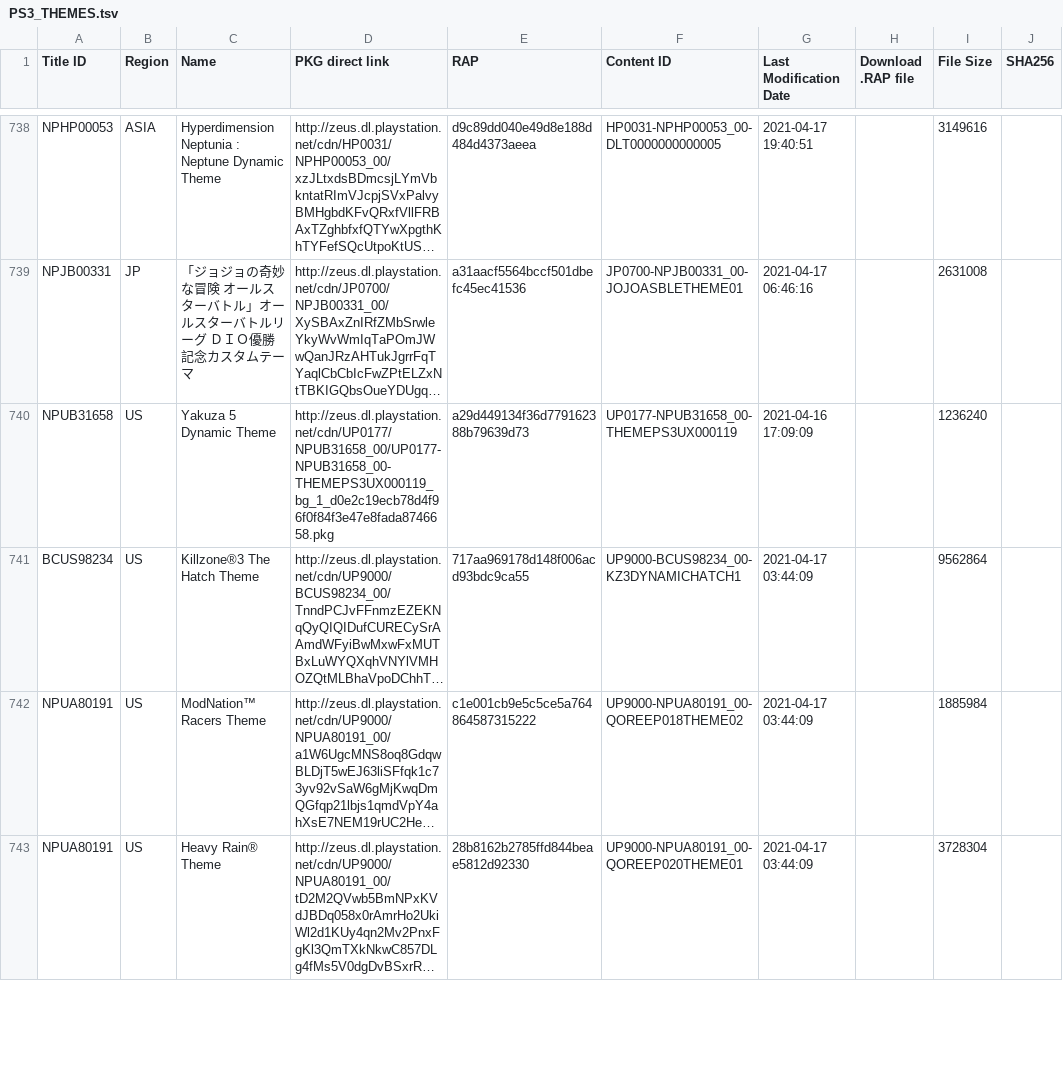
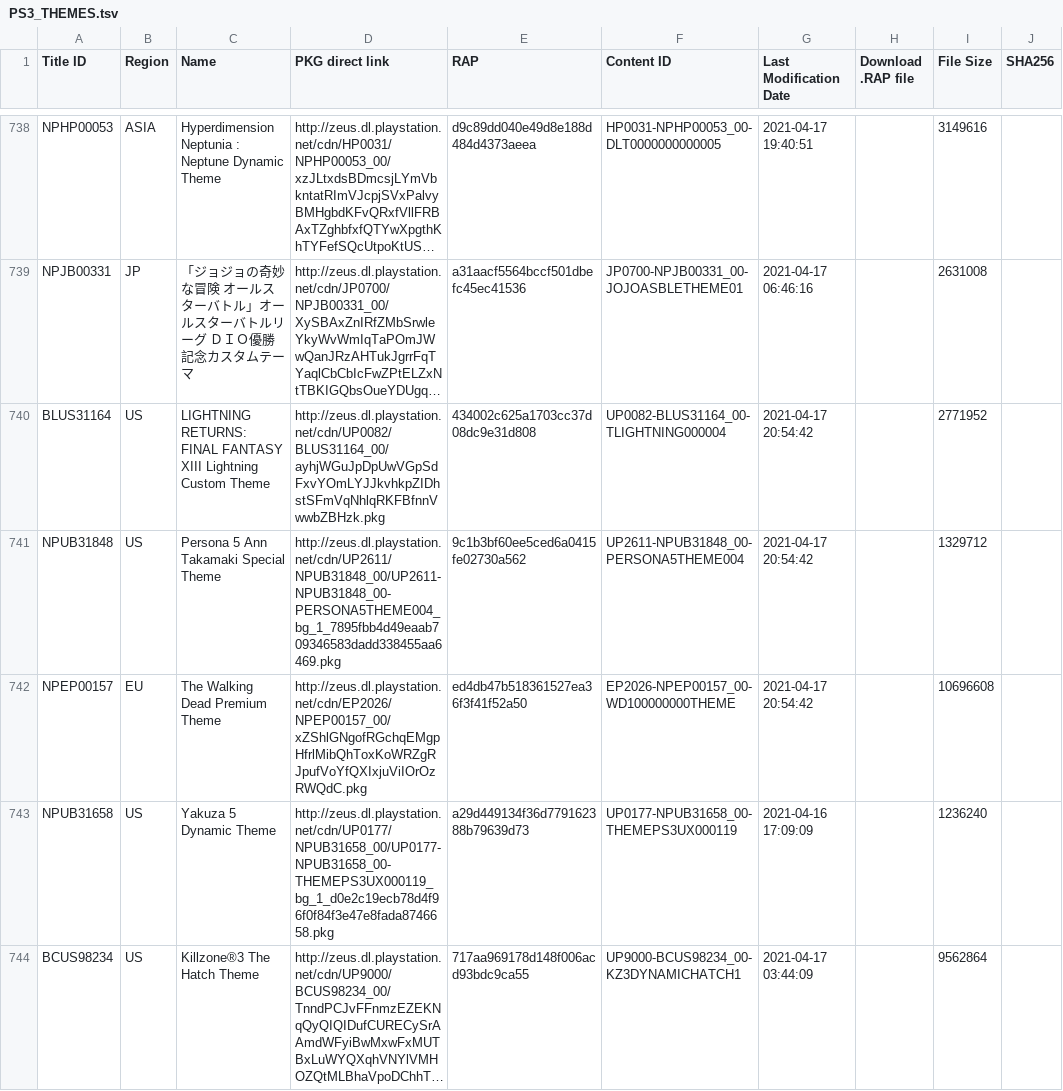
Before and after one commit to 1jtp8sobiu/1jtp8sobiu.github.io, a TSV file: tsv/PS3_THEMES.tsv, drawn as a sheet; only a part is shown, gaps mark what is left out; the shorter side is filled out with more unchanged rows; long unchanged cells end in …; the diff names each change by its address in the sheet, - before the commit and + after, or states it on an @@ line.

Commit message:
PS3_THEMES 20210417_211916

```diff
--- a/tsv/PS3_THEMES.tsv
+++ b/tsv/PS3_THEMES.tsv
+row 740: BLUS31164 | US | LIGHTNING RETURNS: FINAL FANTASY XIII Lightning Custom Theme | http://zeus.dl.playstation.net/cdn/UP0082/BLUS31164_00/ayhjWGuJpDpUwVGpSdFxvYOmLYJJkvhkpZIDhstSFmVqNhlqRKFBfnnVwwbZBHzk.pkg | 434002c625a1703cc37d08dc9e31d808 | UP0082-BLUS31164_00-TLIGHTNING000004 | 2021-04-17 20:54:42 |  | 2771952
+row 741: NPUB31848 | US | Persona 5 Ann Takamaki Special Theme | http://zeus.dl.playstation.net/cdn/UP2611/NPUB31848_00/UP2611-NPUB31848_00-PERSONA5THEME004_bg_1_7895fbb4d49eaab709346583dadd338455aa6469.pkg | 9c1b3bf60ee5ced6a0415fe02730a562 | UP2611-NPUB31848_00-PERSONA5THEME004 | 2021-04-17 20:54:42 |  | 1329712
+row 742: NPEP00157 | EU | The Walking Dead Premium Theme | http://zeus.dl.playstation.net/cdn/EP2026/NPEP00157_00/xZShlGNgofRGchqEMgpHfrlMibQhToxKoWRZgRJpufVoYfQXIxjuViIOrOzRWQdC.pkg | ed4db47b518361527ea36f3f41f52a50 | EP2026-NPEP00157_00-WD100000000THEME | 2021-04-17 20:54:42 |  | 10696608
```
